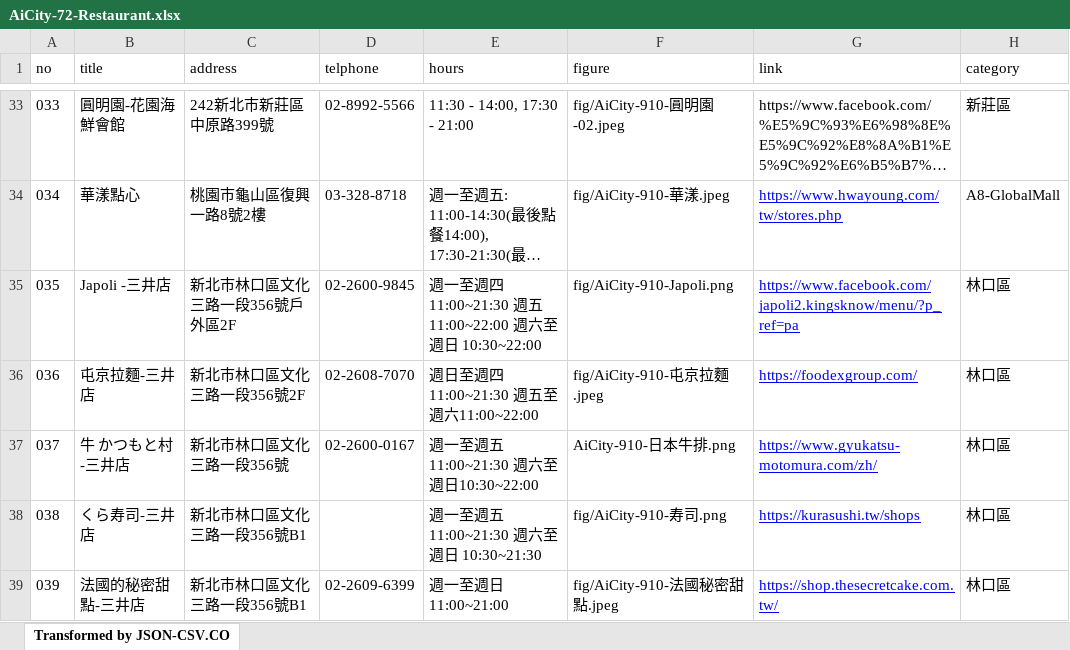
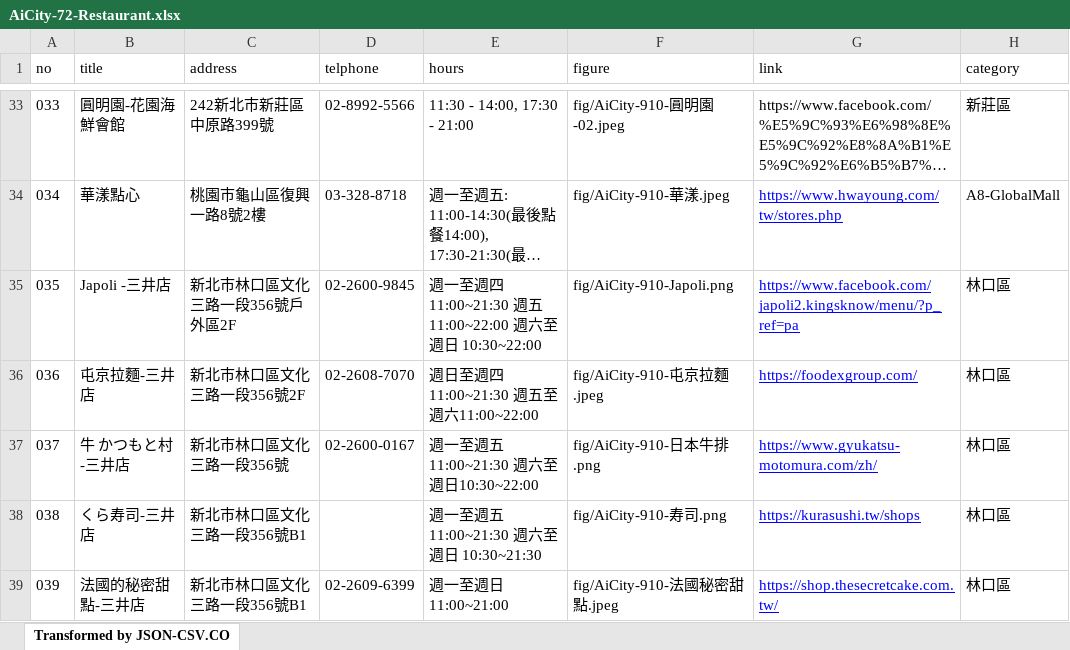
Before and after one commit to TCWang/AiCity2019, an Excel workbook: db/AiCity-72-Restaurant.xlsx, sheet Transformed by JSON-CSV.CO, drawn as a sheet; only a part is shown, gaps mark what is left out; long unchanged cells end in …; values as stored, in another font and other column widths than the file's, no borders; the diff names each change by its address in the sheet, - before the commit and + after, or states it on an @@ line.

```diff
--- a/db/AiCity-72-Restaurant.xlsx (sheet Transformed by JSON-CSV.CO)
+++ b/db/AiCity-72-Restaurant.xlsx (sheet Transformed by JSON-CSV.CO)
-F37 (figure): AiCity-910-日本牛排.png
+F37 (figure): fig/AiCity-910-日本牛排.png
```
Also changed, not shown: 1 other file.
